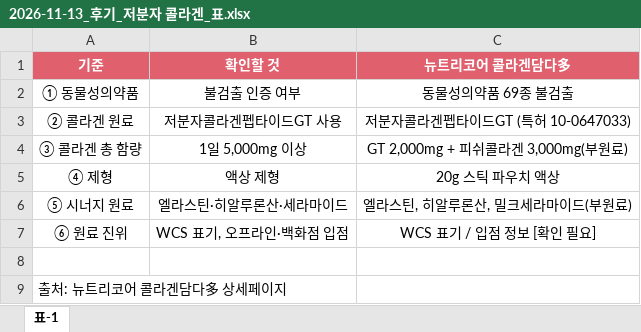
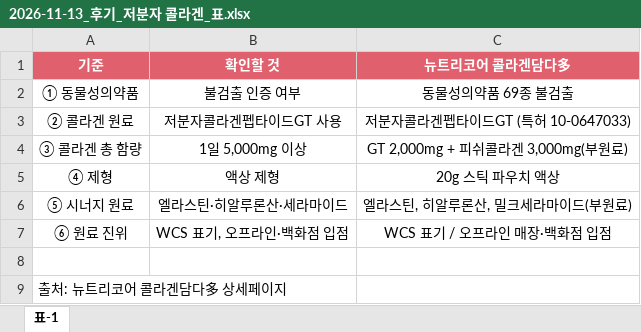
Before and after one commit to blog-writer-sy/naver-blog, an Excel workbook: 건강기능식품/원고/2026-11-13_후기_저분자 콜라겐_표.xlsx, sheet 표-1, drawn as a sheet; values as stored, in another font and other column widths than the file's, no borders; the diff names each change by its address in the sheet, - before the commit and + after, or states it on an @@ line.

```diff
--- a/건강기능식품/원고/2026-11-13_후기_저분자 콜라겐_표.xlsx (sheet 표-1)
+++ b/건강기능식품/원고/2026-11-13_후기_저분자 콜라겐_표.xlsx (sheet 표-1)
-C7 (뉴트리코어 콜라겐담다多): WCS 표기 / 입점 정보 [확인 필요]
+C7 (뉴트리코어 콜라겐담다多): WCS 표기 / 오프라인 매장·백화점 입점
```
Also changed, not shown: 1 other file.
